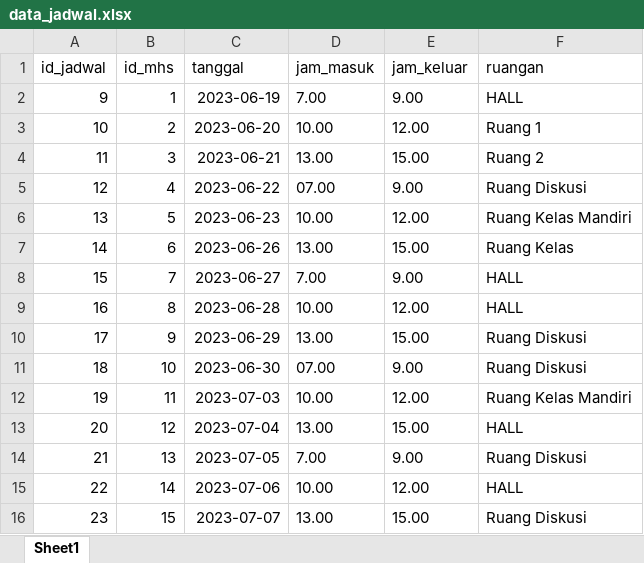
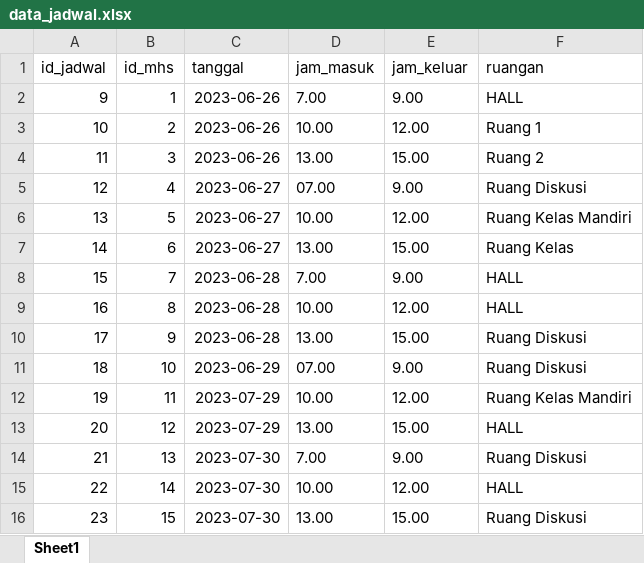
Before and after one commit to zalllrizalll/smart_door_h6, an Excel workbook: admin/assets/data_jadwal.xlsx, sheet Sheet1, drawn as a sheet; values as stored, in another font and other column widths than the file's, no borders; the diff names each change by its address in the sheet, - before the commit and + after, or states it on an @@ line.

Commit message:
Perbaikan jadwal

```diff
--- a/admin/assets/data_jadwal.xlsx (sheet Sheet1)
+++ b/admin/assets/data_jadwal.xlsx (sheet Sheet1)
-C2 (tanggal): 2023-06-19
+C2 (tanggal): 2023-06-26
-C3 (tanggal): 2023-06-20
+C3 (tanggal): 2023-06-26
-C4 (tanggal): 2023-06-21
+C4 (tanggal): 2023-06-26
-C5 (tanggal): 2023-06-22
+C5 (tanggal): 2023-06-27
-C6 (tanggal): 2023-06-23
+C6 (tanggal): 2023-06-27
-C7 (tanggal): 2023-06-26
+C7 (tanggal): 2023-06-27
-C8 (tanggal): 2023-06-27
+C8 (tanggal): 2023-06-28
-C10 (tanggal): 2023-06-29
+C10 (tanggal): 2023-06-28
-C11 (tanggal): 2023-06-30
+C11 (tanggal): 2023-06-29
-C12 (tanggal): 2023-07-03
+C12 (tanggal): 2023-07-29
-C13 (tanggal): 2023-07-04
+C13 (tanggal): 2023-07-29
-C14 (tanggal): 2023-07-05
+C14 (tanggal): 2023-07-30
-C15 (tanggal): 2023-07-06
+C15 (tanggal): 2023-07-30
-C16 (tanggal): 2023-07-07
+C16 (tanggal): 2023-07-30
```
